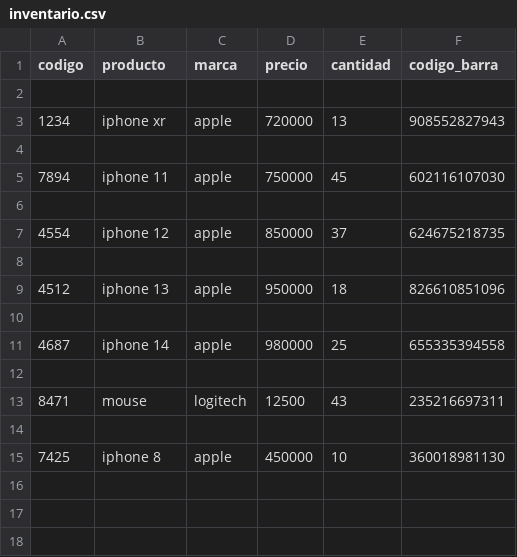
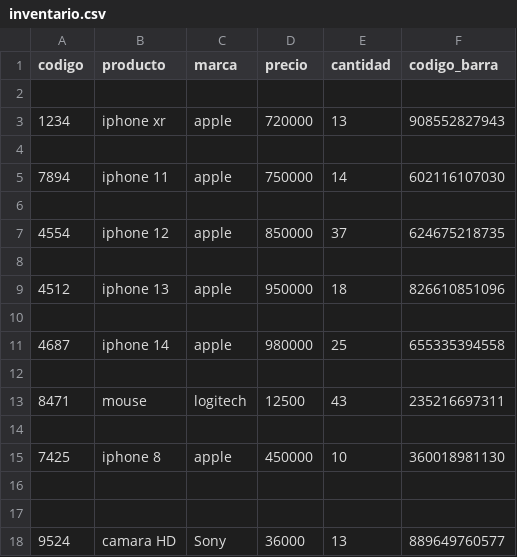
Before and after one commit to MarcoM0404/ControlDeStock, a CSV file: stock/inventario.csv, drawn as a sheet.

```diff
--- a/stock/inventario.csv
+++ b/stock/inventario.csv
@@ -4,3 +4,3 @@ codigo,producto,marca,precio,cantidad,codigo_barra
 
-7894,iphone 11,apple,750000,45,602116107030
+7894,iphone 11,apple,750000,14,602116107030
 
@@ -15 +15,4 @@ codigo,producto,marca,precio,cantidad,codigo_barra
 7425,iphone 8,apple,450000,10,360018981130
+
+
+9524,camara HD,Sony,36000,13,889649760577
```
Also changed, not shown: 5 other files.
